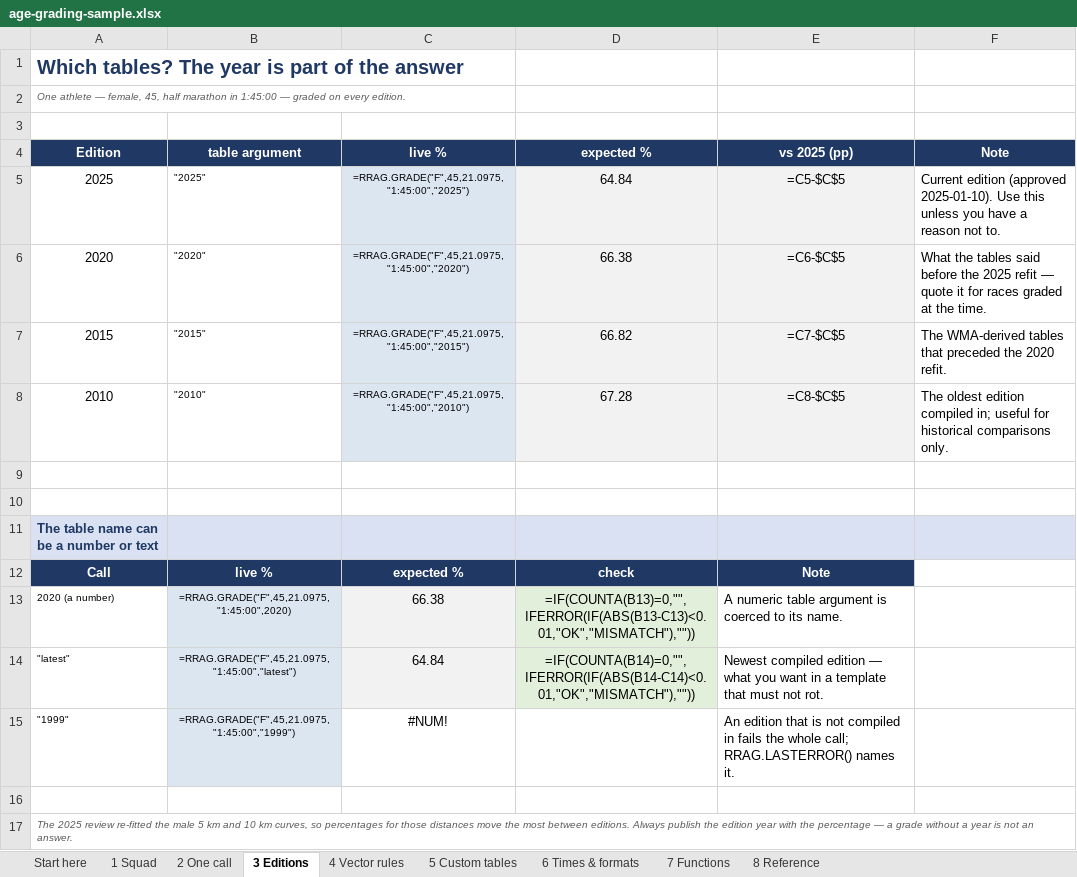
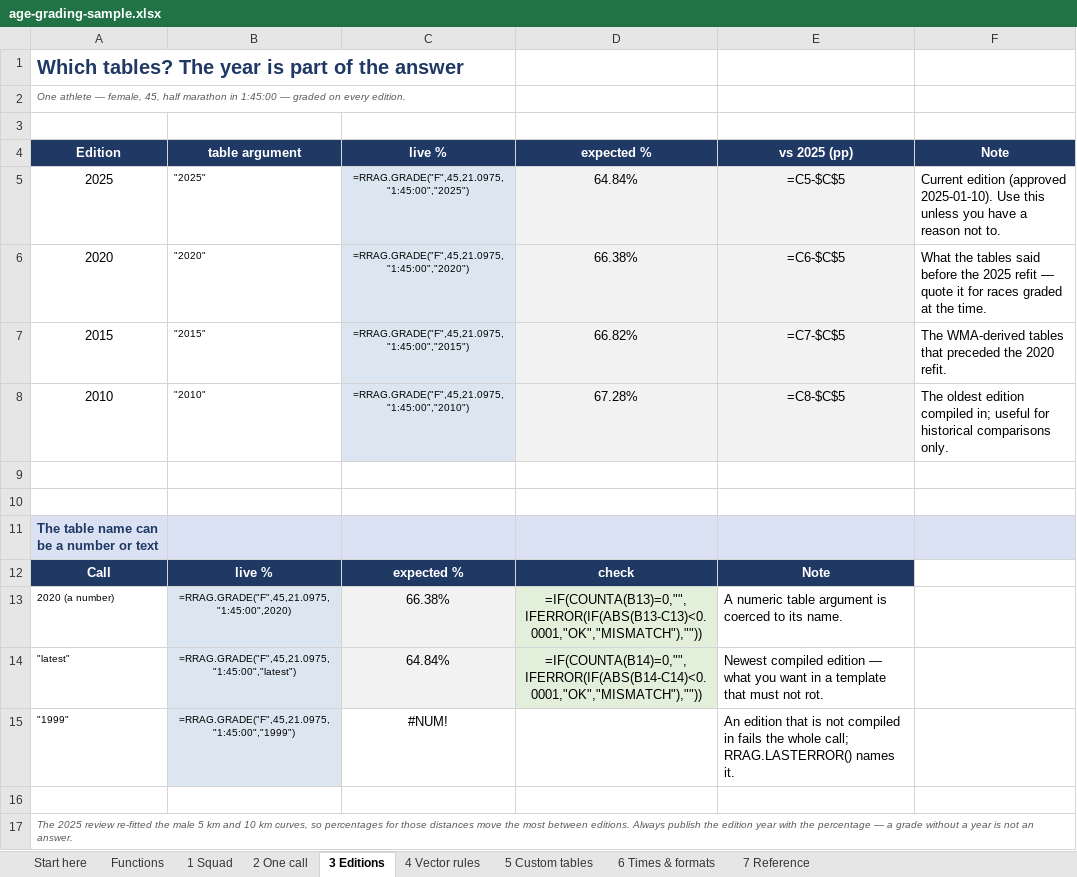
Before and after one commit to igitur/road-running-age-grading, an Excel workbook: xll/examples/age-grading-sample.xlsx, sheet 3 Editions, drawn as a sheet; values as stored, in another font and other column widths than the file's, no borders; formulas without a stored value are shown as written; the diff names each change by its address in the sheet, - before the commit and + after, or states it on an @@ line.

Commit message:
Percentages are fractions now, and the Functions sheet reads second
A grade is 0.6849, not 68.49, everywhere it is computed or returned:

    brrag          Grade.percent, ui_percent(), time_for_percent(percent=0.75)
    CLI            --json percent 0.6849 (+ percent_display 68.49 for humans)
    add-in         RRAG.GRADE, RRAG.BLOCK column 5, RRAG.TIMEFORPCT argument
    workbook       every grade cell is 00.00%, so Excel does the x100 itself

That is what a spreadsheet wants: the stored value is the one you compare with
1.0, and the number format is a display decision. It also removes the trap the
old scheme created, where a cell formatted as a percentage showed 6849.32%.

Touched: brrag/core.py (percent = astd/time, inverse divides by the fraction),
brrag/ui.py (2 dp of a fraction), brrag/cli.py, all 1422 native checks including
the 462 generated ground-truth cases and every hand-written expectation, the
ad-hoc table cases (the 100.0 * ... expressions are gone), tools/verify.py (the
JS oracle still speaks in percent units, so it scales at the comparison), the
wheel smoke test, and the docs that stated the old convention.

Workbook: sheet 2 is now "Functions" - the page that explains all twelve before
any sheet uses one - and the Reference sheet renumbers 8 -> 7. Verdict tolerances
tightened from 0.01 to 0.0001, which is 0.01 percentage points now rather than a
full point.

Breaking for anyone on 0.0.2/0.0.3: multiply old percent results by 100. Verified
end to end - make check green, workbook renders 73.05% / 65.73% / 63.87% in the
squad column, .xll rebuilt (a335f5a0...).

```diff
--- a/xll/examples/age-grading-sample.xlsx (sheet 3 Editions)
+++ b/xll/examples/age-grading-sample.xlsx (sheet 3 Editions)
-sheet tab: 8 Reference
+sheet tab: 7 Reference
-sheet tab: 7 Functions
+sheet tab: Functions
-D5 (expected %): 64.84
+D5 (expected %): 64.84%
-D6 (expected %): 66.38
+D6 (expected %): 66.38%
-D7 (expected %): 66.82
+D7 (expected %): 66.82%
-D8 (expected %): 67.28
+D8 (expected %): 67.28%
-C13 (live %): 66.38
+C13 (live %): 66.38%
-D13 (expected %): =IF(COUNTA(B13)=0,"",IFERROR(IF(ABS(B13-C13)<0.01,"OK","MISMATCH"),""))
+D13 (expected %): =IF(COUNTA(B13)=0,"",IFERROR(IF(ABS(B13-C13)<0.0001,"OK","MISMATCH"),""))
-C14 (live %): 64.84
+C14 (live %): 64.84%
-D14 (expected %): =IF(COUNTA(B14)=0,"",IFERROR(IF(ABS(B14-C14)<0.01,"OK","MISMATCH"),""))
+D14 (expected %): =IF(COUNTA(B14)=0,"",IFERROR(IF(ABS(B14-C14)<0.0001,"OK","MISMATCH"),""))
```
Also changed, not shown: sheet 1 Squad, sheet 4 Vector rules, sheet 5 Custom tables, sheet 2 One call, sheet 6 Times & formats, sheet Start here, 14 other files.
